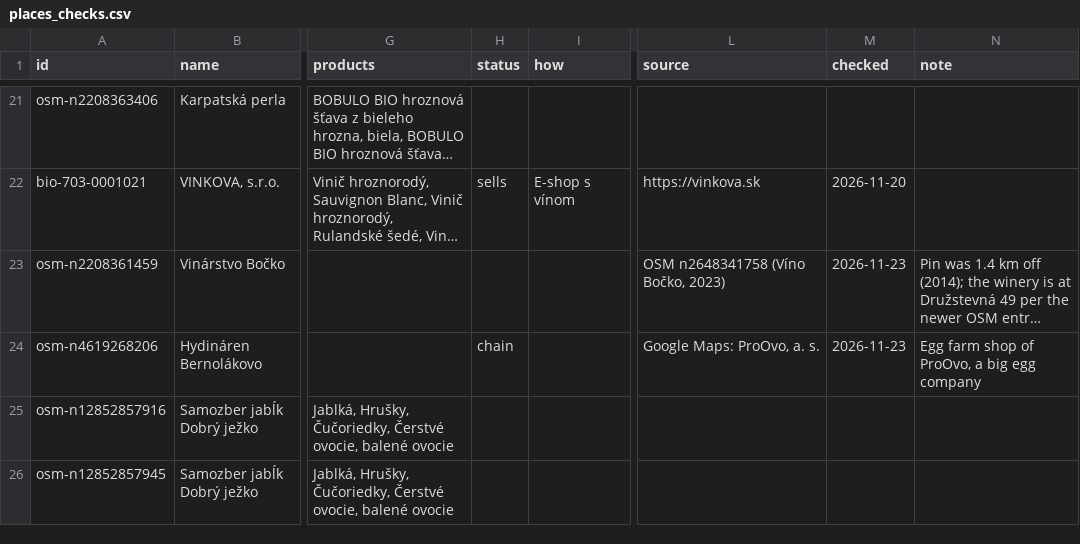
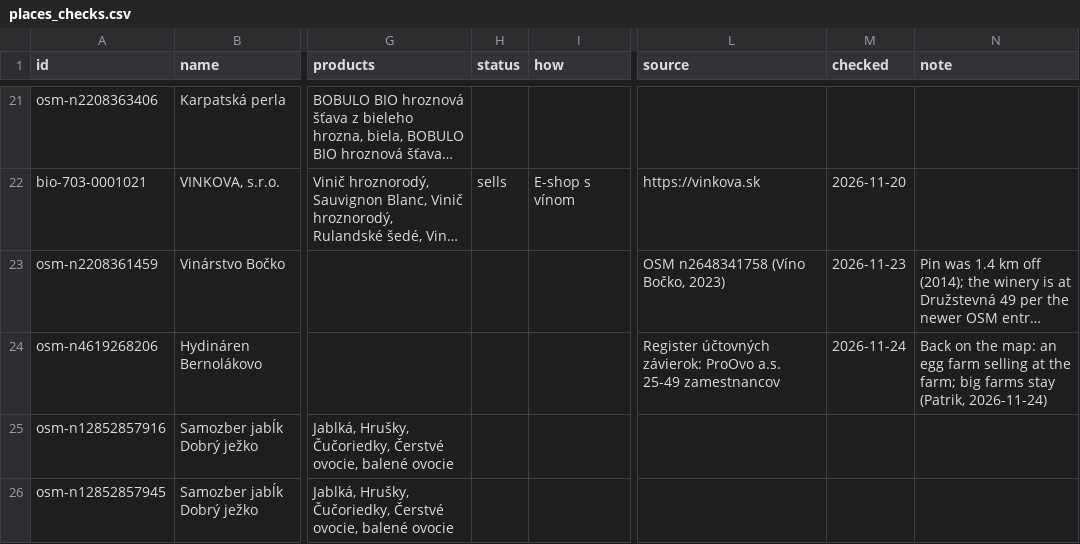
Before and after one commit to PapkoSD/ALECO, a CSV file: data/checks/places_checks.csv, drawn as a sheet; only a part is shown, gaps mark what is left out; long unchanged cells end in …; the diff names each change by its address in the sheet, - before the commit and + after, or states it on an @@ line.

```diff
--- a/data/checks/places_checks.csv
+++ b/data/checks/places_checks.csv
-H24 (status): chain
+H24 (status): (empty)
-L24 (source): Google Maps: ProOvo, a. s.
+L24 (source): Register účtovných závierok: ProOvo a.s. 25-49 zamestnancov
-M24 (checked): 2026-11-23
+M24 (checked): 2026-11-24
-N24 (note): Egg farm shop of ProOvo, a big egg company
+N24 (note): Back on the map: an egg farm selling at the farm; big farms stay (Patrik, 2026-11-24)
```
Also changed, not shown: site/data/places.csv, 2 other files.
